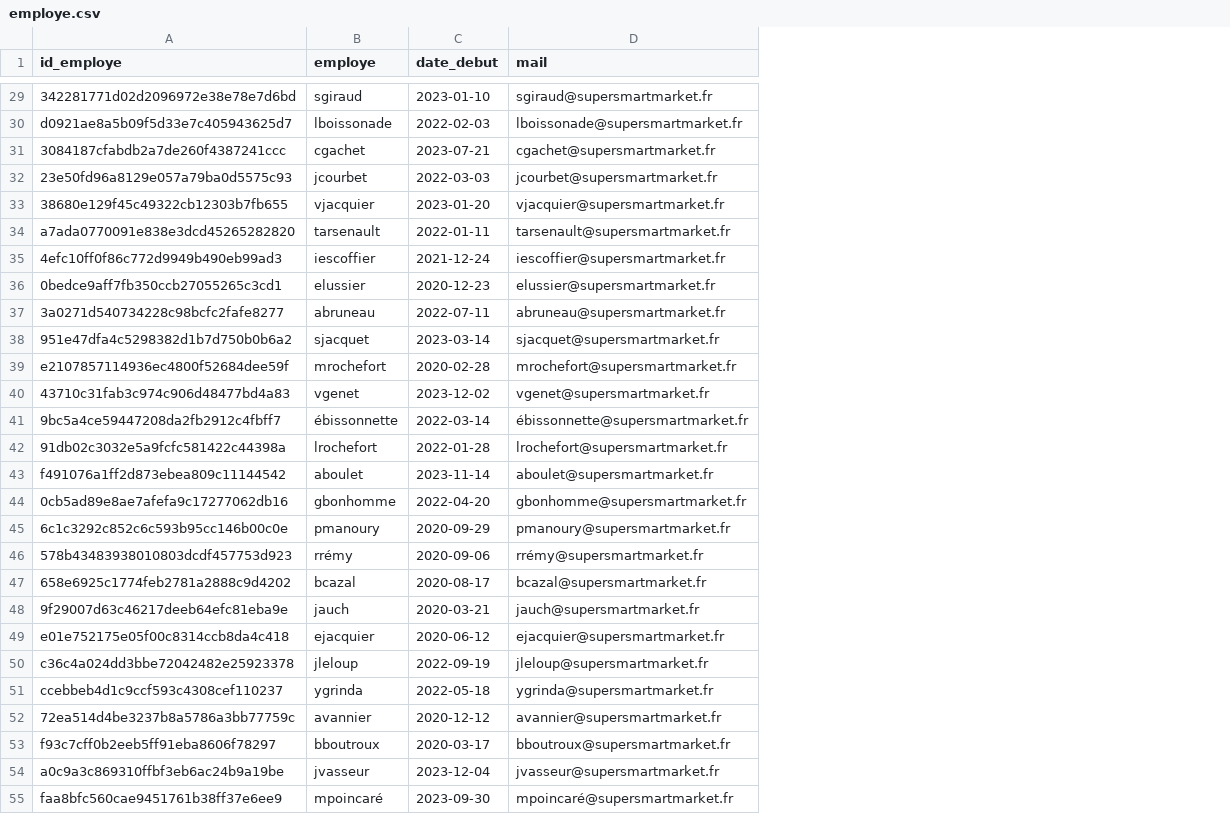
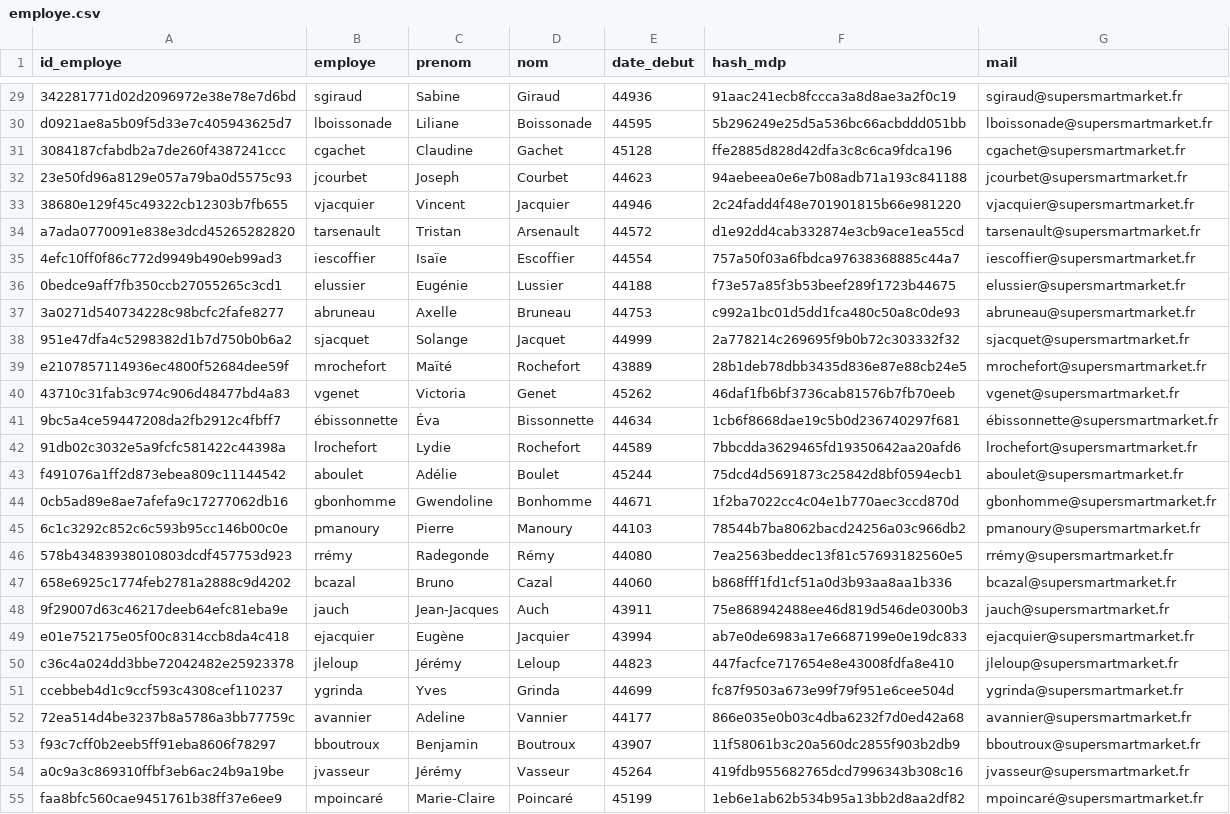
Before and after one commit to Sebules/Project_4_OpenClassrooms_Data_Engineer, a CSV file: Donnees/employe.csv, drawn as a sheet; only a part is shown, gaps mark what is left out; addresses are those after the commit; the diff covers the shown part only; the diff names each change by its address in the sheet, - before the commit and + after, or states it on an @@ line.

```diff
--- a/Donnees/employe.csv
+++ b/Donnees/employe.csv
+column C (prenom), rows 29-55: Sabine | Liliane | Claudine | Joseph | Vincent | Tristan | Isaïe | Eugénie | Axelle | Solange | Maïté | Victoria | Éva | Lydie | Adélie | Gwendoline | Pierre | Radegonde | Bruno | Jean-Jacques | Eugène | Jérémy | Yves | Adeline | Benjamin | Jérémy | Marie-Claire
+column D (nom), rows 29-55: Giraud | Boissonade | Gachet | Courbet | Jacquier | Arsenault | Escoffier | Lussier | Bruneau | Jacquet | Rochefort | Genet | Bissonnette | Rochefort | Boulet | Bonhomme | Manoury | Rémy | Cazal | Auch | Jacquier | Leloup | Grinda | Vannier | Boutroux | Vasseur | Poincaré
+column F (hash_mdp), rows 29-55: 91aac241ecb8fccca3a8d8ae3a2f0c19 | 5b296249e25d5a536bc66acbddd051bb | ffe2885d828d42dfa3c8c6ca9fdca196 | 94aebeea0e6e7b08adb71a193c841188 | 2c24fadd4f48e701901815b66e981220 | d1e92dd4cab332874e3cb9ace1ea55cd | 757a50f03a6fbdca97638368885c44a7 | f73e57a85f3b53beef289f1723b44675 | c992a1bc01d5dd1fca480c50a8c0de93 | 2a778214c269695f9b0b72c303332f32 | 28b1deb78dbb3435d836e87e88cb24e5 | 46daf1fb6bf3736cab81576b7fb70eeb | 1cb6f8668dae19c5b0d236740297f681 | 7bbcdda3629465fd19350642aa20afd6 | 75dcd4d5691873c25842d8bf0594ecb1 | 1f2ba7022cc4c04e1b770aec3ccd870d | 78544b7ba8062bacd24256a03c966db2 | 7ea2563beddec13f81c57693182560e5 | b868fff1fd1cf51a0d3b93aa8aa1b336 | 75e868942488ee46d819d546de0300b3 | ab7e0de6983a17e6687199e0e19dc833 | 447facfce717654e8e43008fdfa8e410 | fc87f9503a673e99f79f951e6cee504d | 866e035e0b03c4dba6232f7d0ed42a68 | 11f58061b3c20a560dc2855f903b2db9 | 419fdb955682765dcd7996343b308c16 | 1eb6e1ab62b534b95a13bb2d8aa2df82
-E29 (date_debut): 2023-01-10
+E29 (date_debut): 44936
-E30 (date_debut): 2022-02-03
+E30 (date_debut): 44595
-E31 (date_debut): 2023-07-21
+E31 (date_debut): 45128
-E32 (date_debut): 2022-03-03
+E32 (date_debut): 44623
-E33 (date_debut): 2023-01-20
+E33 (date_debut): 44946
-E34 (date_debut): 2022-01-11
+E34 (date_debut): 44572
-E35 (date_debut): 2021-12-24
+E35 (date_debut): 44554
-E36 (date_debut): 2020-12-23
+E36 (date_debut): 44188
-E37 (date_debut): 2022-07-11
+E37 (date_debut): 44753
-E38 (date_debut): 2023-03-14
+E38 (date_debut): 44999
-E39 (date_debut): 2020-02-28
+E39 (date_debut): 43889
-E40 (date_debut): 2023-12-02
+E40 (date_debut): 45262
-E41 (date_debut): 2022-03-14
+E41 (date_debut): 44634
-E42 (date_debut): 2022-01-28
+E42 (date_debut): 44589
-E43 (date_debut): 2023-11-14
+E43 (date_debut): 45244
-E44 (date_debut): 2022-04-20
+E44 (date_debut): 44671
-E45 (date_debut): 2020-09-29
+E45 (date_debut): 44103
-E46 (date_debut): 2020-09-06
+E46 (date_debut): 44080
-E47 (date_debut): 2020-08-17
+E47 (date_debut): 44060
-E48 (date_debut): 2020-03-21
+E48 (date_debut): 43911
-E49 (date_debut): 2020-06-12
+E49 (date_debut): 43994
-E50 (date_debut): 2022-09-19
+E50 (date_debut): 44823
-E51 (date_debut): 2022-05-18
+E51 (date_debut): 44699
-E52 (date_debut): 2020-12-12
+E52 (date_debut): 44177
-E53 (date_debut): 2020-03-17
+E53 (date_debut): 43907
-E54 (date_debut): 2023-12-04
+E54 (date_debut): 45264
-E55 (date_debut): 2023-09-30
+E55 (date_debut): 45199
```
Also changed, not shown: 29 edited cells elsewhere in this file, 2 other files.
